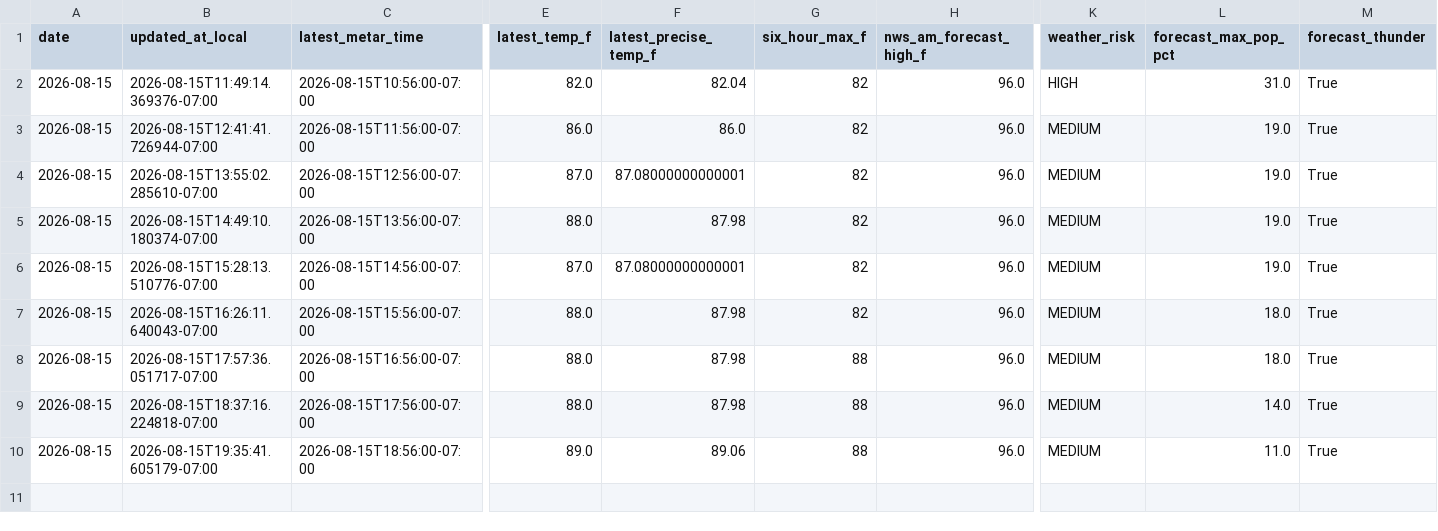
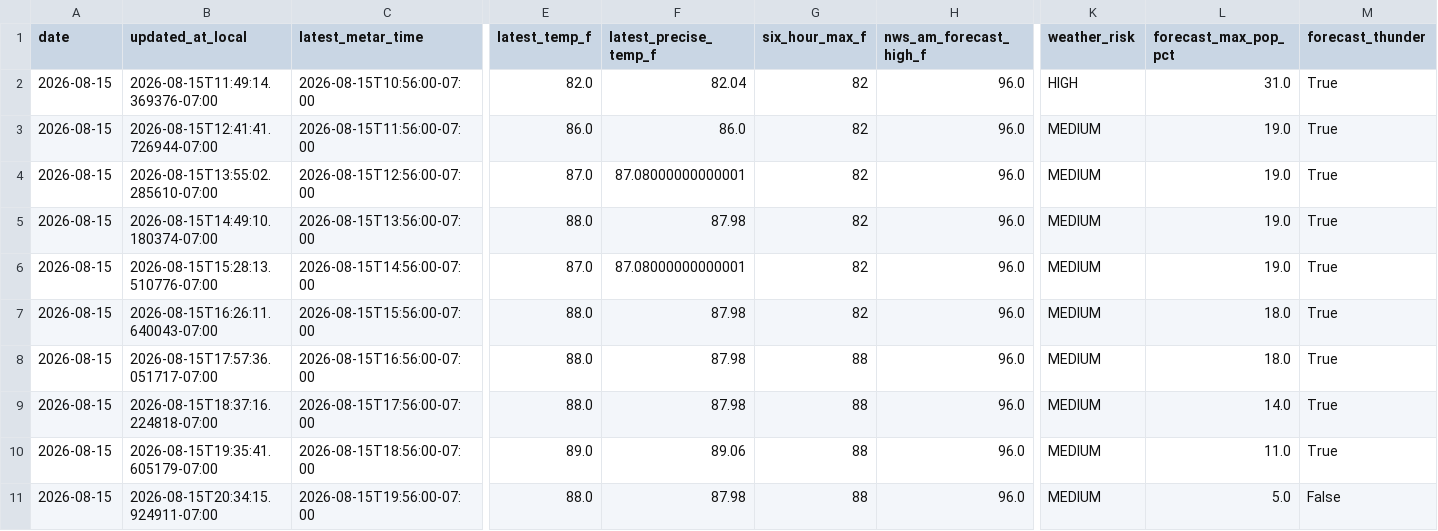
Before and after one commit to capecodbeachgirl/klas-live-model, a CSV file: data/live/klas_live_history.csv, drawn as a sheet; only a part is shown, gaps mark what is left out; rows hold the shown columns only; the diff names each change by its address in the sheet, - before the commit and + after, or states it on an @@ line.

```diff
--- a/data/live/klas_live_history.csv
+++ b/data/live/klas_live_history.csv
+row 11: 2026-08-15 | 2026-08-15T20:34:15.924911-07:00 | 2026-08-15T19:56:00-07:00 | 88.0 | 87.98 | 88 | 96.0 | MEDIUM | 5.0 | False
```
Also changed, not shown: 2 other files.
